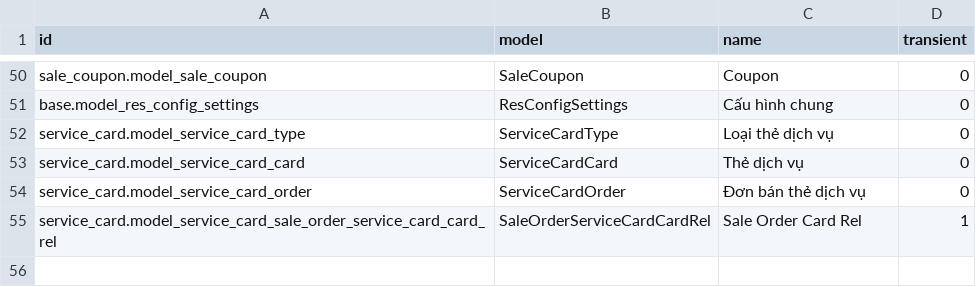
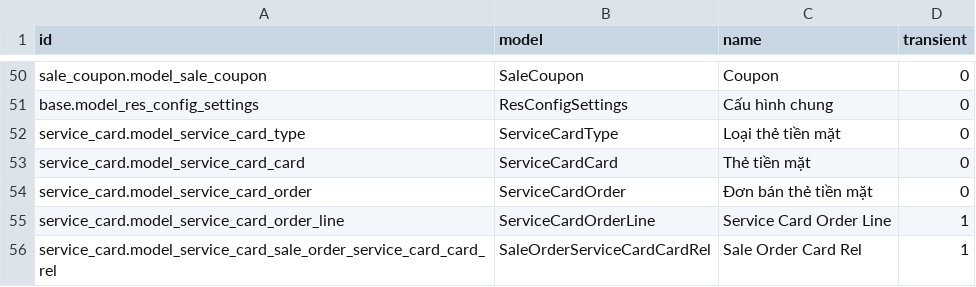
Before and after one commit to NguyenVanBay101097/BAY-Dental, a CSV file: TMTDentalAPI/SampleData/ir_model_data.csv, drawn as a sheet; only a part is shown, gaps mark what is left out.

```diff
--- a/TMTDentalAPI/SampleData/ir_model_data.csv
+++ b/TMTDentalAPI/SampleData/ir_model_data.csv
@@ -51,5 +51,6 @@ sale_coupon.model_sale_coupon,SaleCoupon,Coupon,0
 base.model_res_config_settings,ResConfigSettings,Cấu hình chung,0
-service_card.model_service_card_type,ServiceCardType,Loại thẻ dịch vụ,0
-service_card.model_service_card_card,ServiceCardCard,Thẻ dịch vụ,0
-service_card.model_service_card_order,ServiceCardOrder,Đơn bán thẻ dịch vụ,0
+service_card.model_service_card_type,ServiceCardType,Loại thẻ tiền mặt,0
+service_card.model_service_card_card,ServiceCardCard,Thẻ tiền mặt,0
+service_card.model_service_card_order,ServiceCardOrder,Đơn bán thẻ tiền mặt,0
+service_card.model_service_card_order_line,ServiceCardOrderLine,Service Card Order Line,1
 service_card.model_service_card_sale_order_service_card_card_rel,SaleOrderServiceCardCardRel,Sale Order Card Rel,1
```
Also changed, not shown: 24 other files.
